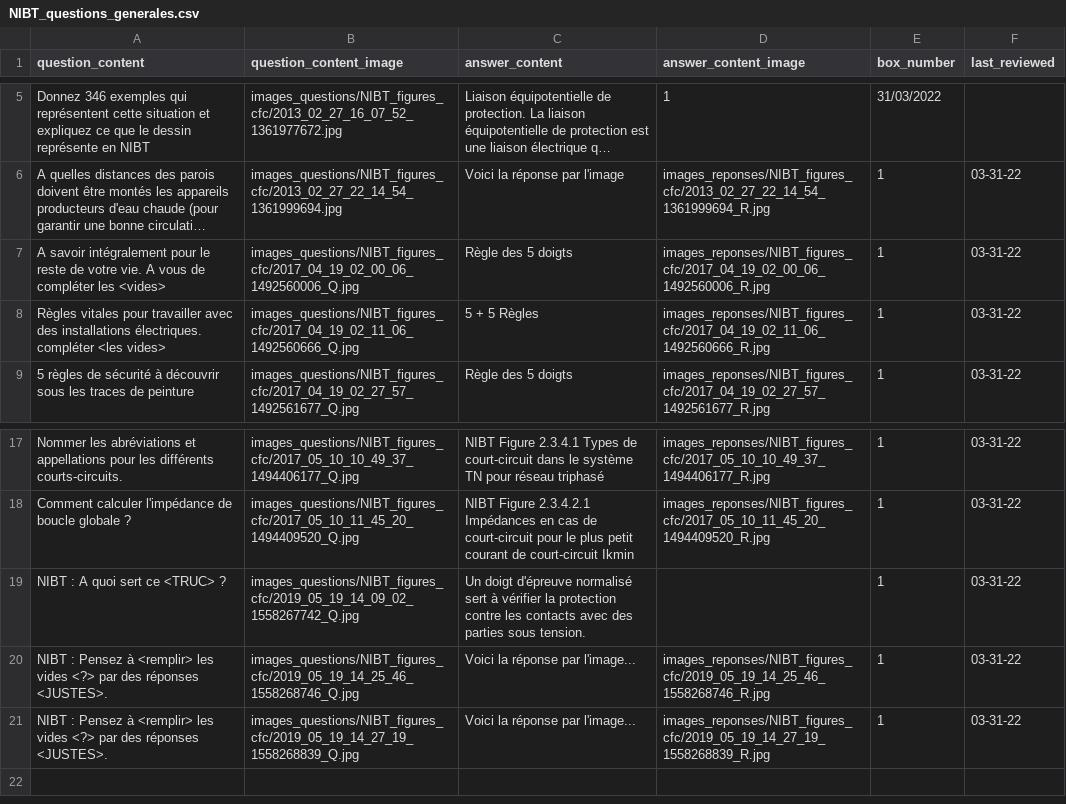
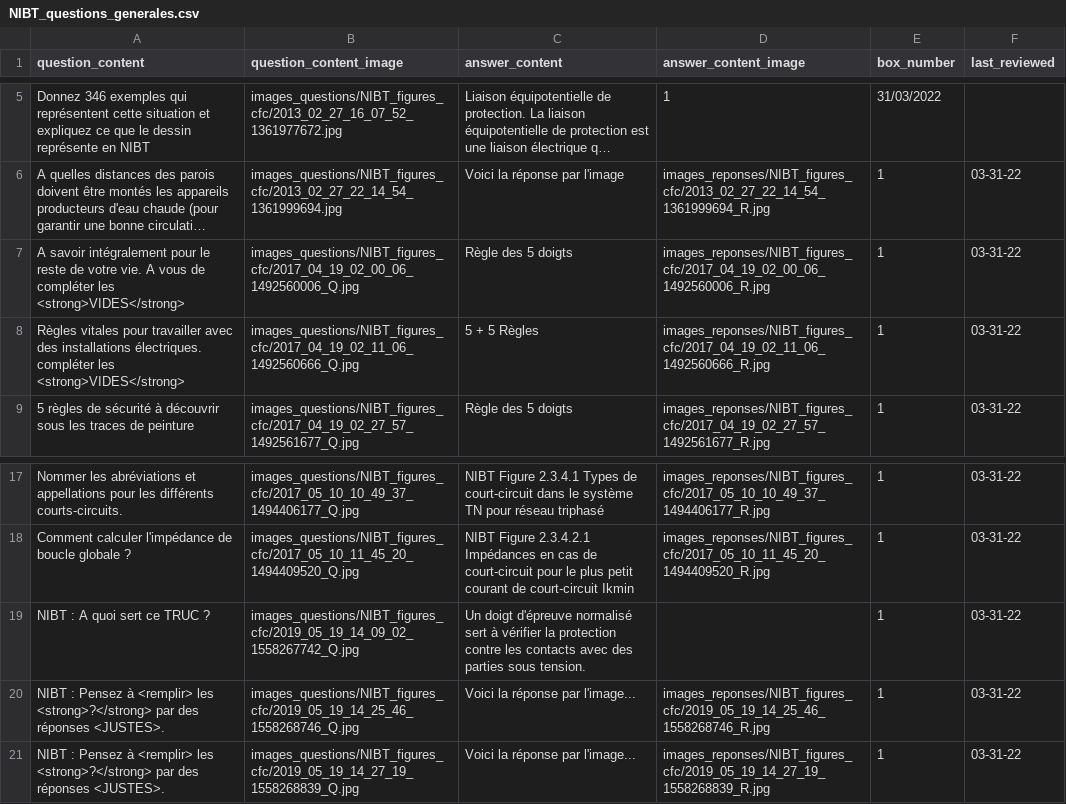
Before and after one commit to leitexper1/leitnercfc, a CSV file: docs/csv/NIBT_questions_generales.csv, drawn as a sheet; only a part is shown, gaps mark what is left out; long unchanged cells end in …; the diff names each change by its address in the sheet, - before the commit and + after, or states it on an @@ line.

```diff
--- a/docs/csv/NIBT_questions_generales.csv
+++ b/docs/csv/NIBT_questions_generales.csv
-A7 (question_content): …compléter les <vides>
+A7 (question_content): …compléter les <strong>VIDES</strong>
-A8 (question_content): …électriques. compléter <les vides>
+A8 (question_content): …électriques. compléter les <strong>VIDES</strong>
-A19 (question_content): NIBT : A quoi sert ce <TRUC> ?
+A19 (question_content): NIBT : A quoi sert ce TRUC ?
-A20:A21 (question_content): …<remplir> les vides <?> par des…
+A20:A21 (question_content): …<remplir> les <strong>?</strong> par des…
```
Also changed, not shown: 4 other files.
